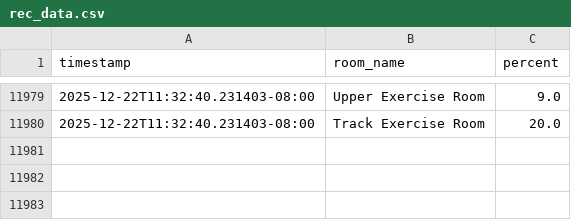
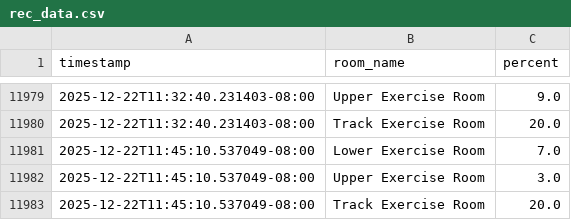
Before and after one commit to nbeesetti/rec-activity-scraper, a CSV file: rec_data.csv, drawn as a sheet; only a part is shown, gaps mark what is left out; the diff names each change by its address in the sheet, - before the commit and + after, or states it on an @@ line.

```diff
--- a/rec_data.csv
+++ b/rec_data.csv
+row 11981: 2025-12-22T11:45:10.537049-08:00 | Lower Exercise Room | 7.0
+row 11982: 2025-12-22T11:45:10.537049-08:00 | Upper Exercise Room | 3.0
+row 11983: 2025-12-22T11:45:10.537049-08:00 | Track Exercise Room | 20.0
```
